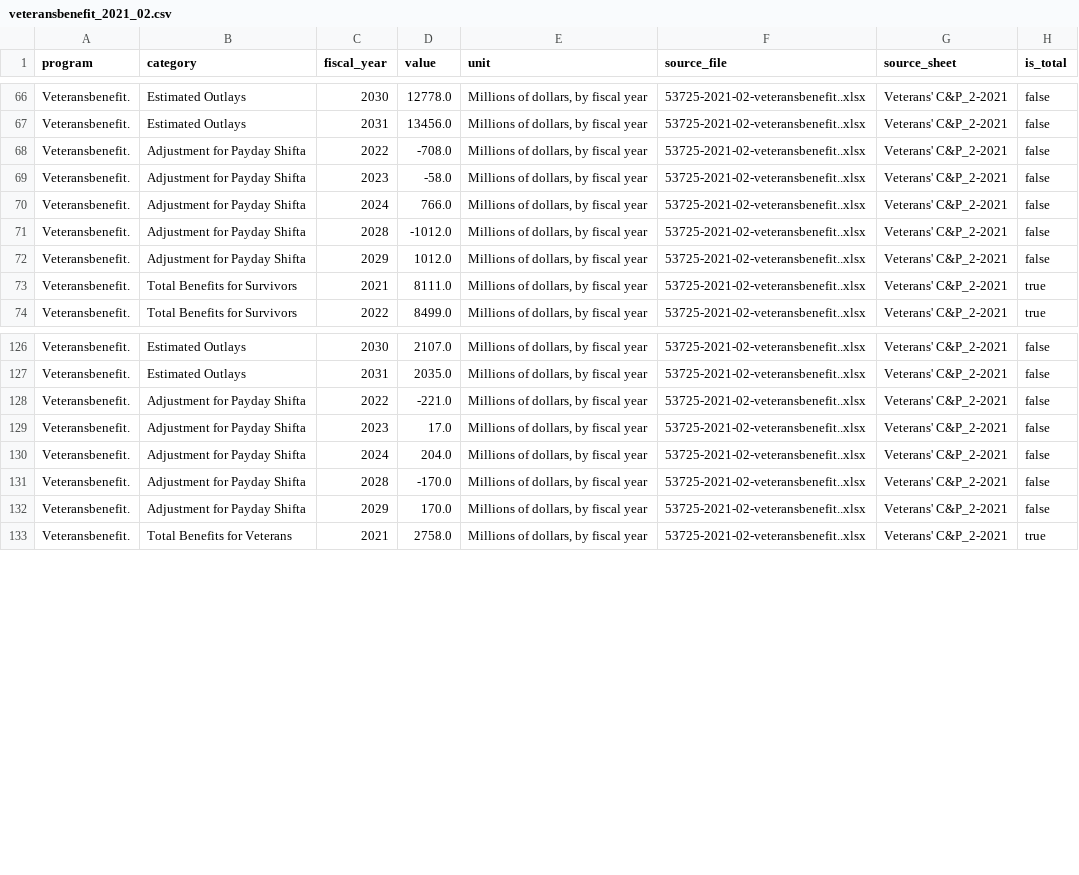
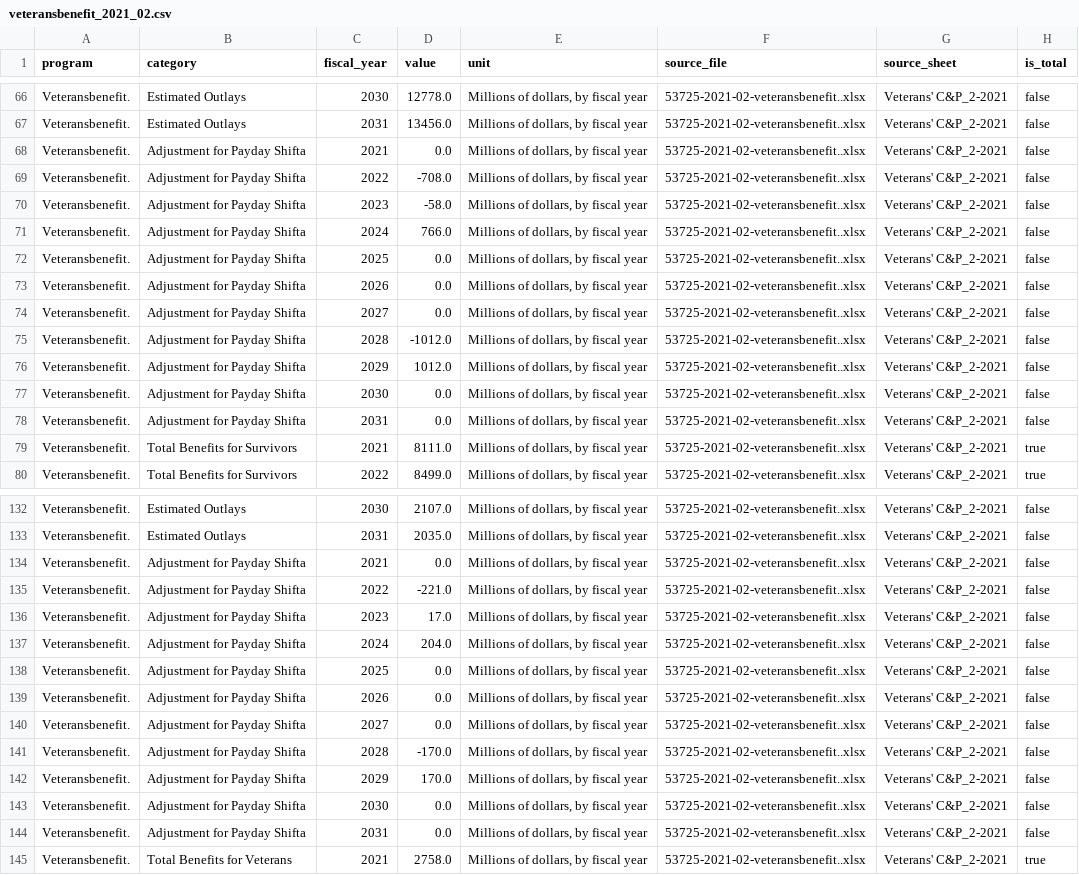
Before and after one commit to adkf37/Data_friendly_CBO_Baseline_Detail, a CSV file: data/processed/veteransbenefit_2021_02.csv, drawn as a sheet; only a part is shown, gaps mark what is left out; the diff covers the shown part only; the diff names each change by its address in the sheet, - before the commit and + after, or states it on an @@ line.

```diff
--- a/data/processed/veteransbenefit_2021_02.csv
+++ b/data/processed/veteransbenefit_2021_02.csv
+row 68: Veteransbenefit. | Adjustment for Payday Shifta | 2021 | 0.0 | Millions of dollars, by fiscal year | 53725-2021-02-veteransbenefit..xlsx | Veterans' C&P_2-2021 | false
+row 72: Veteransbenefit. | Adjustment for Payday Shifta | 2025 | 0.0 | Millions of dollars, by fiscal year | 53725-2021-02-veteransbenefit..xlsx | Veterans' C&P_2-2021 | false
+row 73: Veteransbenefit. | Adjustment for Payday Shifta | 2026 | 0.0 | Millions of dollars, by fiscal year | 53725-2021-02-veteransbenefit..xlsx | Veterans' C&P_2-2021 | false
+row 74: Veteransbenefit. | Adjustment for Payday Shifta | 2027 | 0.0 | Millions of dollars, by fiscal year | 53725-2021-02-veteransbenefit..xlsx | Veterans' C&P_2-2021 | false
+row 77: Veteransbenefit. | Adjustment for Payday Shifta | 2030 | 0.0 | Millions of dollars, by fiscal year | 53725-2021-02-veteransbenefit..xlsx | Veterans' C&P_2-2021 | false
+row 78: Veteransbenefit. | Adjustment for Payday Shifta | 2031 | 0.0 | Millions of dollars, by fiscal year | 53725-2021-02-veteransbenefit..xlsx | Veterans' C&P_2-2021 | false
+row 134: Veteransbenefit. | Adjustment for Payday Shifta | 2021 | 0.0 | Millions of dollars, by fiscal year | 53725-2021-02-veteransbenefit..xlsx | Veterans' C&P_2-2021 | false
+row 138: Veteransbenefit. | Adjustment for Payday Shifta | 2025 | 0.0 | Millions of dollars, by fiscal year | 53725-2021-02-veteransbenefit..xlsx | Veterans' C&P_2-2021 | false
+row 139: Veteransbenefit. | Adjustment for Payday Shifta | 2026 | 0.0 | Millions of dollars, by fiscal year | 53725-2021-02-veteransbenefit..xlsx | Veterans' C&P_2-2021 | false
+row 140: Veteransbenefit. | Adjustment for Payday Shifta | 2027 | 0.0 | Millions of dollars, by fiscal year | 53725-2021-02-veteransbenefit..xlsx | Veterans' C&P_2-2021 | false
+row 143: Veteransbenefit. | Adjustment for Payday Shifta | 2030 | 0.0 | Millions of dollars, by fiscal year | 53725-2021-02-veteransbenefit..xlsx | Veterans' C&P_2-2021 | false
+row 144: Veteransbenefit. | Adjustment for Payday Shifta | 2031 | 0.0 | Millions of dollars, by fiscal year | 53725-2021-02-veteransbenefit..xlsx | Veterans' C&P_2-2021 | false
```
Also changed, not shown: 6 added rows elsewhere in this file, data/processed/customs_fees_2025_01.csv, data/processed/highwaytrustfund_2021_07.csv, 40 other files.
